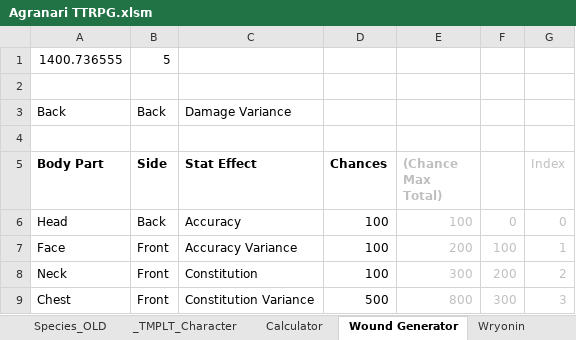
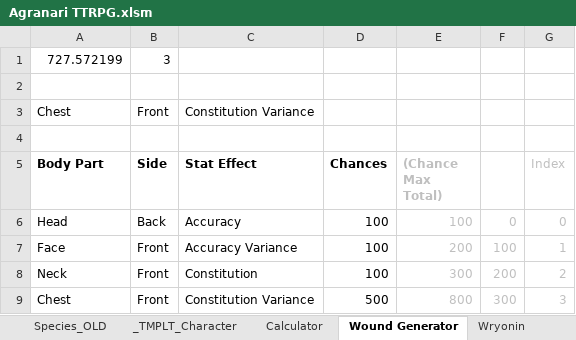
Before and after one commit to shieldgenerator7/AgranariTTRPG, an Excel workbook: Agranari TTRPG.xlsm, sheet Wound Generator, drawn as a sheet; only a part is shown; values as stored, in another font and other column widths than the file's, no borders; removed rows and columns are numbered as before the commit, all else as after; the diff names each change by its address in the sheet, - before the commit and + after, or states it on an @@ line.

```diff
--- a/Agranari TTRPG.xlsm (sheet Wound Generator)
+++ b/Agranari TTRPG.xlsm (sheet Wound Generator)
-row 1: 1400.736555 | 5
+row 1: 727.572199 | 3
-row 3: Back | Back | Damage Variance
+row 3: Chest | Front | Constitution Variance
```
Also changed, not shown: sheet Calculator, charts or pictures, 1 other file.
